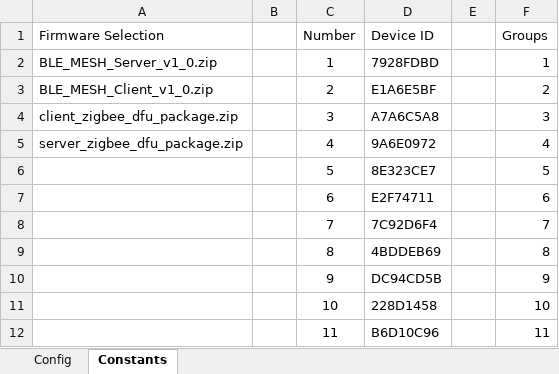
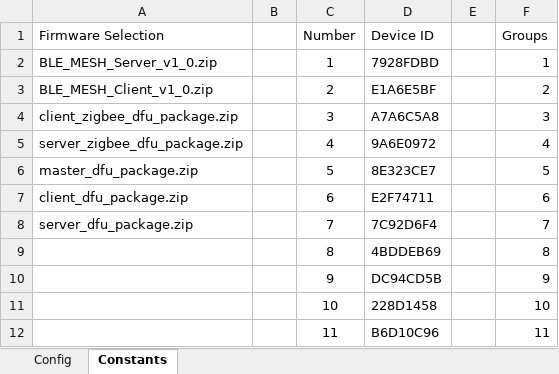
Before and after one commit to Rouben94/P6_Software, an Excel workbook: Benchmark Managment/Config.xlsx, sheet Constants, drawn as a sheet; only a part is shown; values as stored, in another font and other column widths than the file's, no borders; table styles not drawn; the diff names each change by its address in the sheet, - before the commit and + after, or states it on an @@ line.

```diff
--- a/Benchmark Managment/Config.xlsx (sheet Constants)
+++ b/Benchmark Managment/Config.xlsx (sheet Constants)
-A6 (Firmware Selection): (empty)
+A6 (Firmware Selection): master_dfu_package.zip
-A7 (Firmware Selection): (empty)
+A7 (Firmware Selection): client_dfu_package.zip
-A8 (Firmware Selection): (empty)
+A8 (Firmware Selection): server_dfu_package.zip
```
Also changed, not shown: sheet Config, Analysis/analysis.xlsx, 11 other files.
